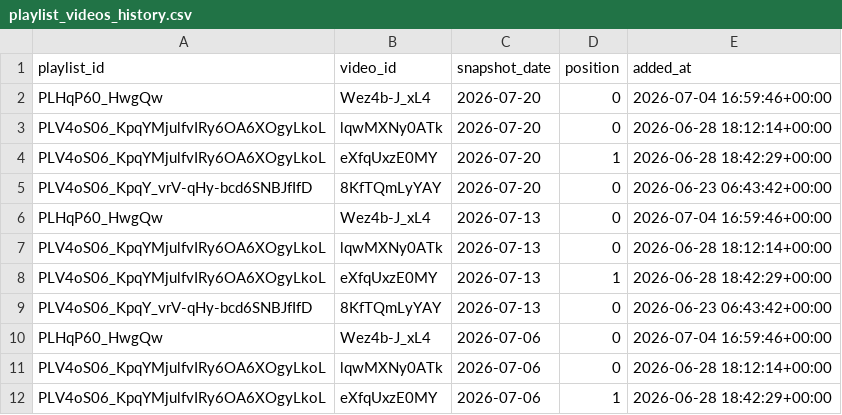
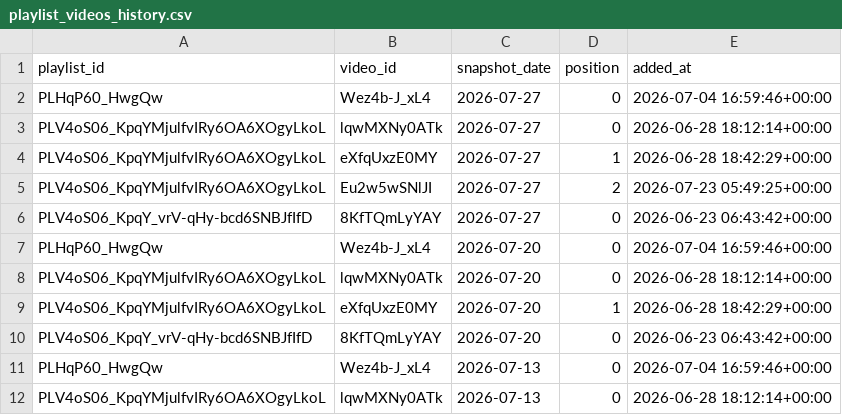
Before and after one commit to angelgarciadatablog/postgresql-youtube-dataset, a CSV file: csv/playlist_videos_history.csv, drawn as a sheet; only a part is shown; the shorter side is filled out with more unchanged rows.

```diff
--- a/csv/playlist_videos_history.csv
+++ b/csv/playlist_videos_history.csv
@@ -1,2 +1,7 @@
 playlist_id,video_id,snapshot_date,position,added_at
+PLHqP60_HwgQw,Wez4b-J_xL4,2026-07-27,0,2026-07-04 16:59:46+00:00
+PLV4oS06_KpqYMjulfvIRy6OA6XOgyLkoL,lqwMXNy0ATk,2026-07-27,0,2026-06-28 18:12:14+00:00
+PLV4oS06_KpqYMjulfvIRy6OA6XOgyLkoL,eXfqUxzE0MY,2026-07-27,1,2026-06-28 18:42:29+00:00
+PLV4oS06_KpqYMjulfvIRy6OA6XOgyLkoL,Eu2w5wSNlJI,2026-07-27,2,2026-07-23 05:49:25+00:00
+PLV4oS06_KpqY_vrV-qHy-bcd6SNBJfIfD,8KfTQmLyYAY,2026-07-27,0,2026-06-23 06:43:42+00:00
 PLHqP60_HwgQw,Wez4b-J_xL4,2026-07-20,0,2026-07-04 16:59:46+00:00
```
Also changed, not shown: csv/channel_metrics.csv, csv/playlist_videos.csv, 3 other files.
